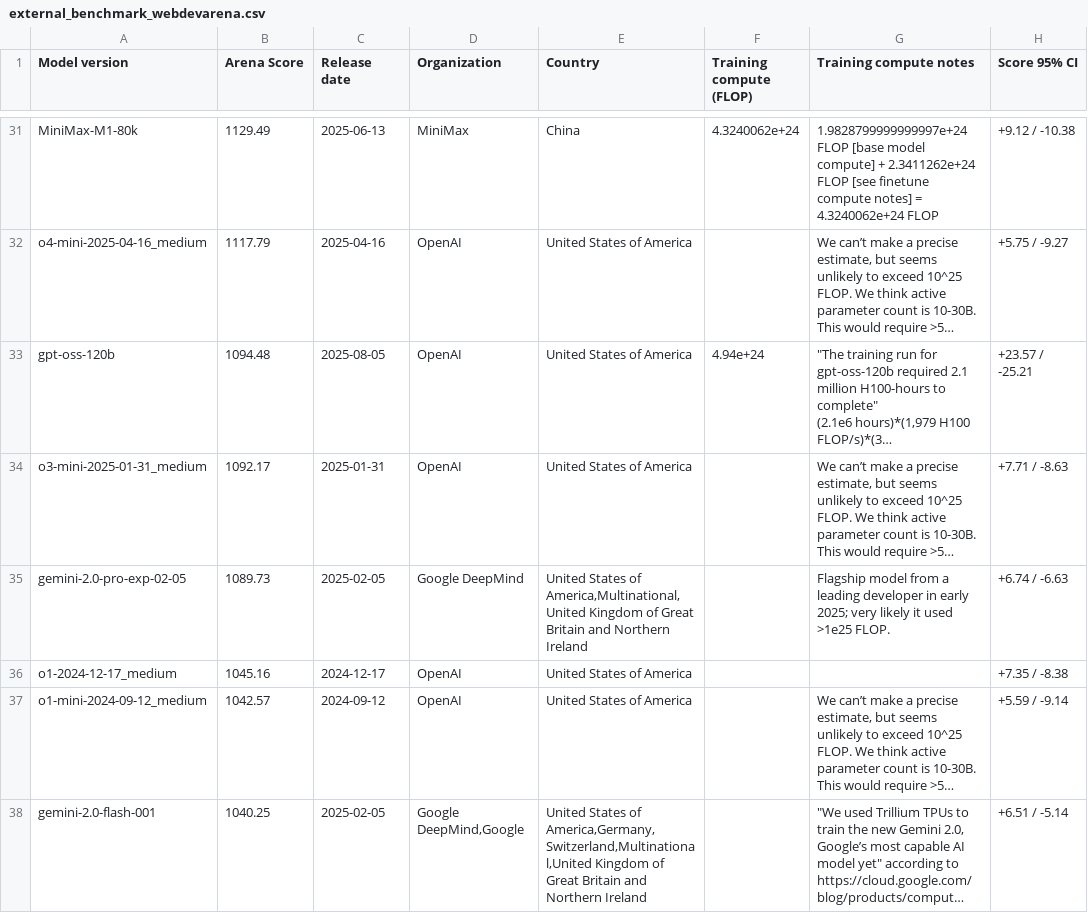
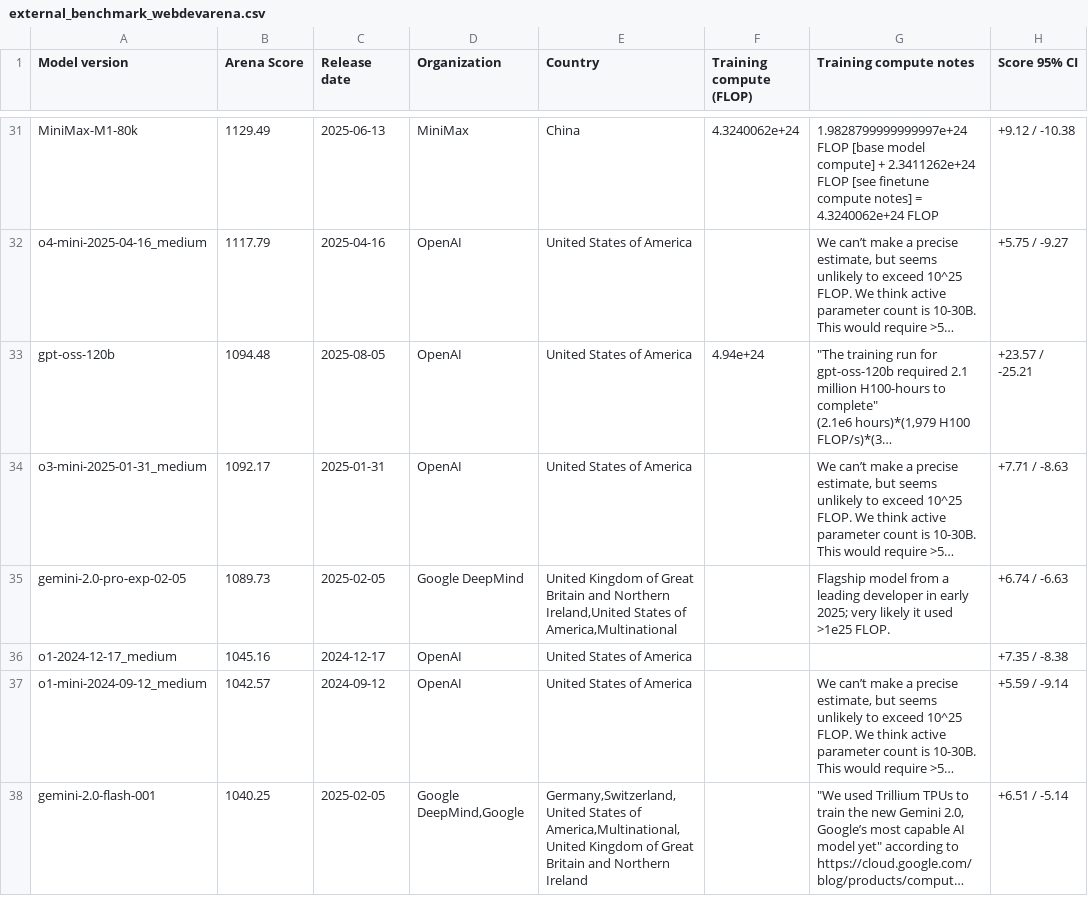
Before and after one commit to epoch-research/benchmark-stitching, a CSV file: data/external_benchmark_webdevarena.csv, drawn as a sheet; only a part is shown, gaps mark what is left out; long unchanged cells end in …; the diff covers the shown part only; the diff names each change by its address in the sheet, - before the commit and + after, or states it on an @@ line.

Commit message:
Update data

```diff
--- a/data/external_benchmark_webdevarena.csv
+++ b/data/external_benchmark_webdevarena.csv
-E35 (Country): United States of America,Multinational,United Kingdom of Great Britain and Northern Ireland
+E35 (Country): United Kingdom of Great Britain and Northern Ireland,United States of America,Multinational
-E38 (Country): United States of America,Germany,Switzerland,Multinational,United Kingdom of…
+E38 (Country): Germany,Switzerland,United States of America,Multinational,United Kingdom of…
```
Also changed, not shown: 7 edited cells elsewhere in this file, data/external_benchmark_aider_polyglot.csv, data/external_benchmark_balrog.csv, 10 other files.
